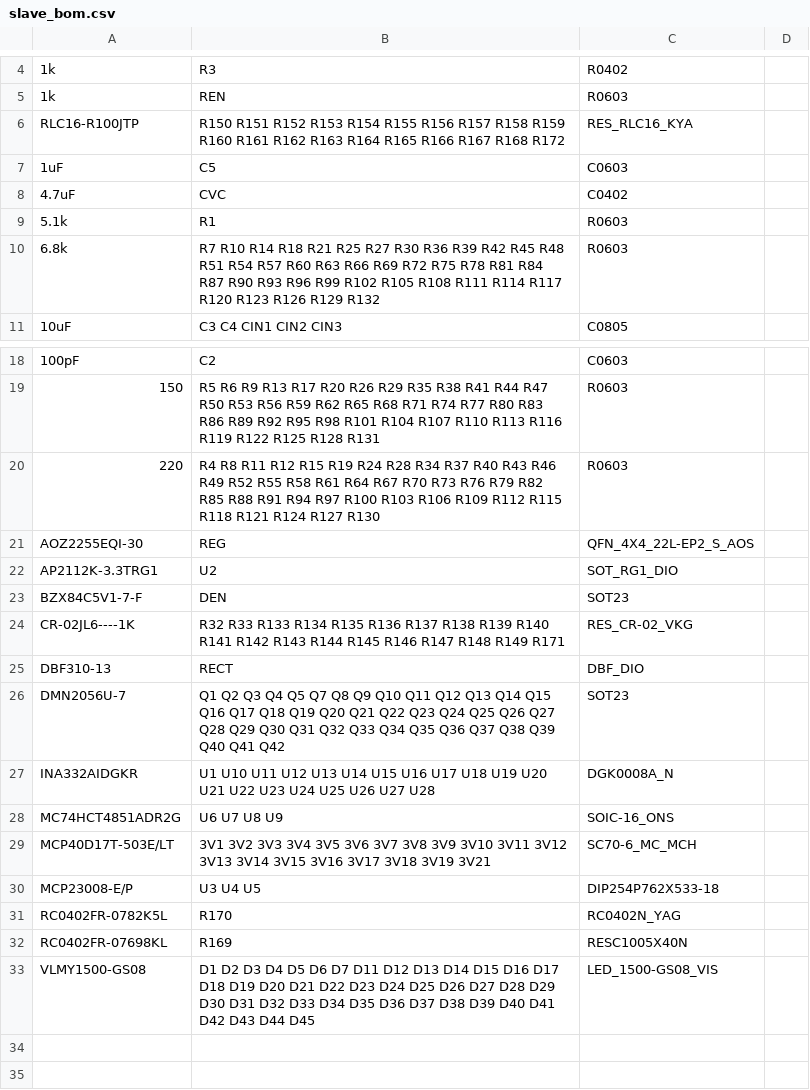
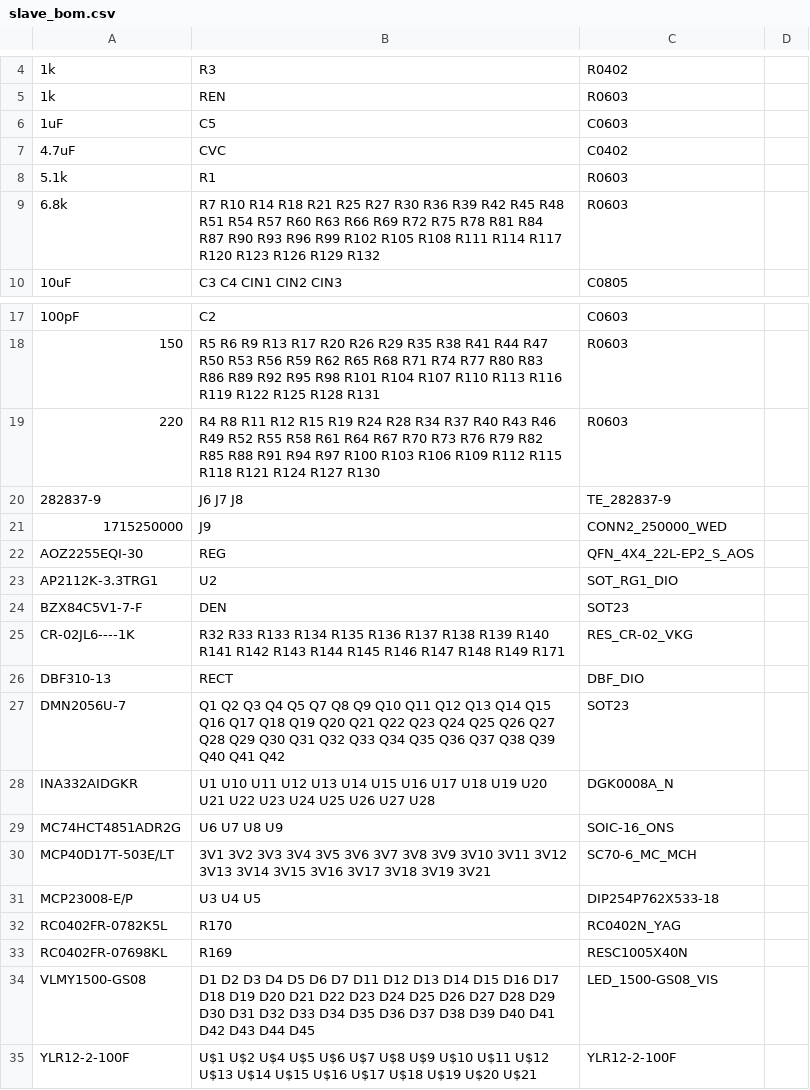
Before and after one commit to chomchom69420/tc-slave-hardware, a CSV file: slave_bom.csv, drawn as a sheet; only a part is shown, gaps mark what is left out; removed rows and columns are numbered as before the commit, all else as after; the diff names each change by its address in the sheet, - before the commit and + after, or states it on an @@ line.

```diff
--- a/slave_bom.csv
+++ b/slave_bom.csv
-row 6: RLC16-R100JTP | R150 R151 R152 R153 R154 R155 R156 R157 R158 R159 R160 R161 R162 R163 R164 R165 R166 R167 R168 R172 | RES_RLC16_KYA
+row 20: 282837-9 | J6 J7 J8 | TE_282837-9
+row 21: 1715250000 | J9 | CONN2_250000_WED
+row 35: YLR12-2-100F | U$1 U$2 U$4 U$5 U$6 U$7 U$8 U$9 U$10 U$11 U$12 U$13 U$14 U$15 U$16 U$17 U$18 U$19 U$20 U$21 | YLR12-2-100F
```
Also changed, not shown: slave_cpl.csv, 4 other files.
